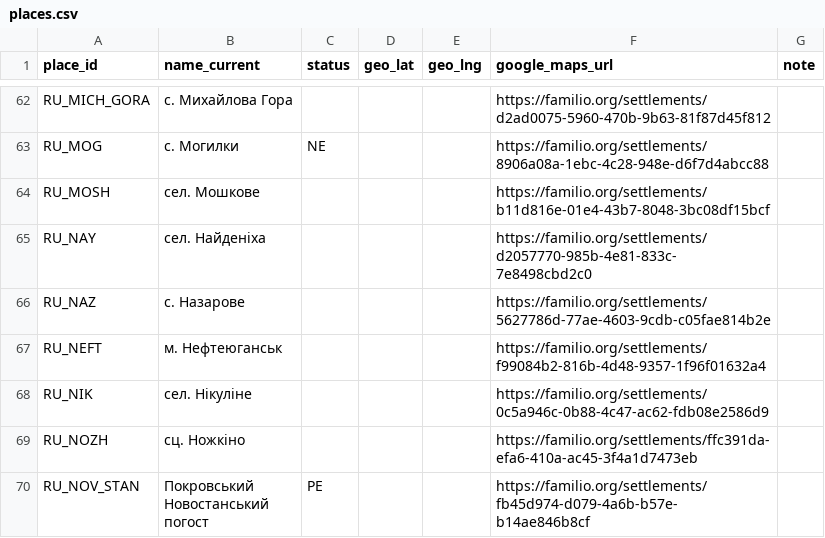
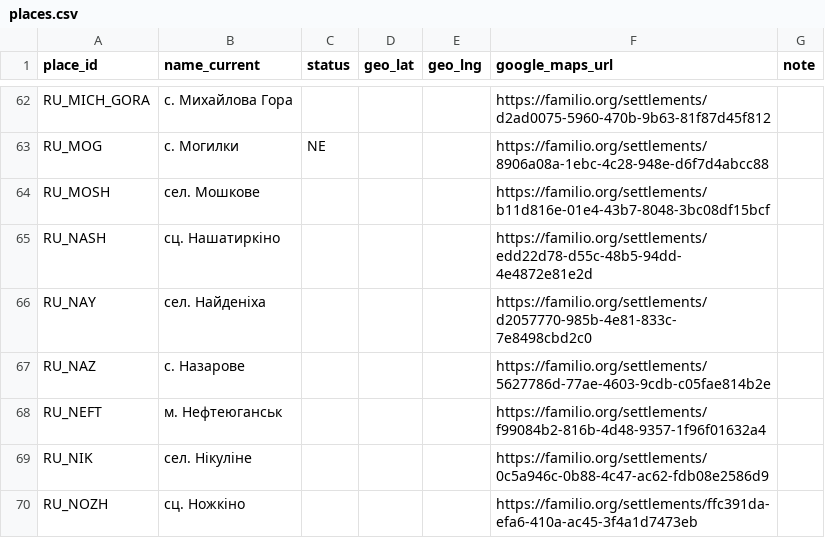
Before and after one commit to John7794/geneo, a CSV file: data/db/uk/places.csv, drawn as a sheet; only a part is shown, gaps mark what is left out; the shorter side is filled out with more unchanged rows; the diff names each change by its address in the sheet, - before the commit and + after, or states it on an @@ line.

```diff
--- a/data/db/uk/places.csv
+++ b/data/db/uk/places.csv
+row 65: RU_NASH | сц. Нашатиркіно |  |  |  | https://familio.org/settlements/edd22d78-d55c-48b5-94dd-4e4872e81e2d
```
Also changed, not shown: data/db/uk/records.csv, 1 other file.
